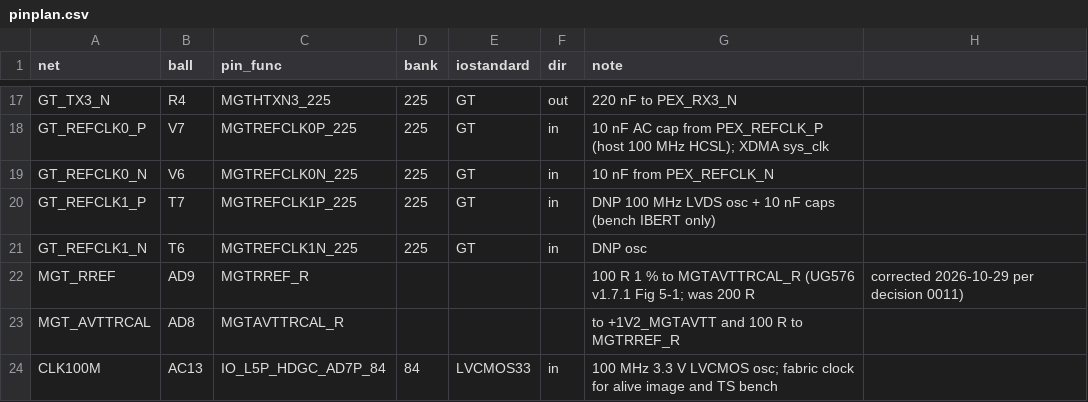
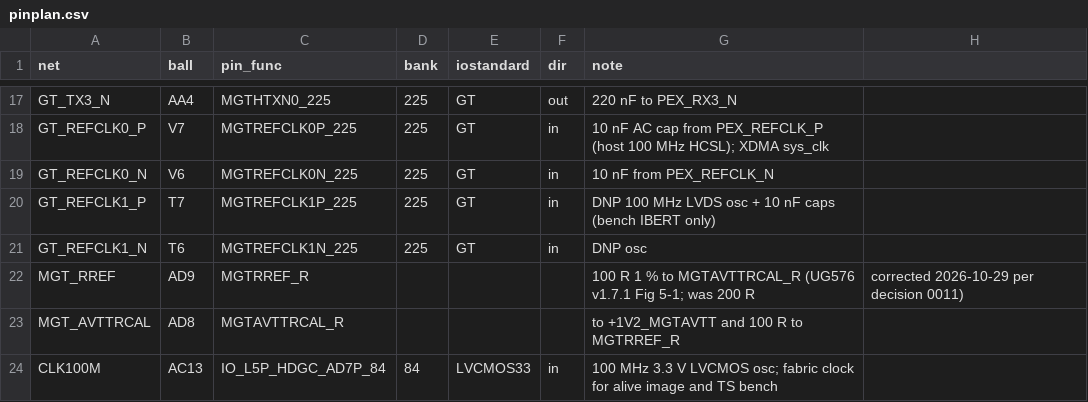
Before and after one commit to rctcwyvrn/fw16, a CSV file: fpga/bay/card/fpga/pinplan.csv, drawn as a sheet; only a part is shown, gaps mark what is left out; the diff covers the shown part only; the diff names each change by its address in the sheet, - before the commit and + after, or states it on an @@ line.

```diff
--- a/fpga/bay/card/fpga/pinplan.csv
+++ b/fpga/bay/card/fpga/pinplan.csv
-B17 (ball): R4
+B17 (ball): AA4
-C17 (pin_func): MGTHTXN3_225
+C17 (pin_func): MGTHTXN0_225
```
Also changed, not shown: 31 edited cells elsewhere in this file, 7 other files.
